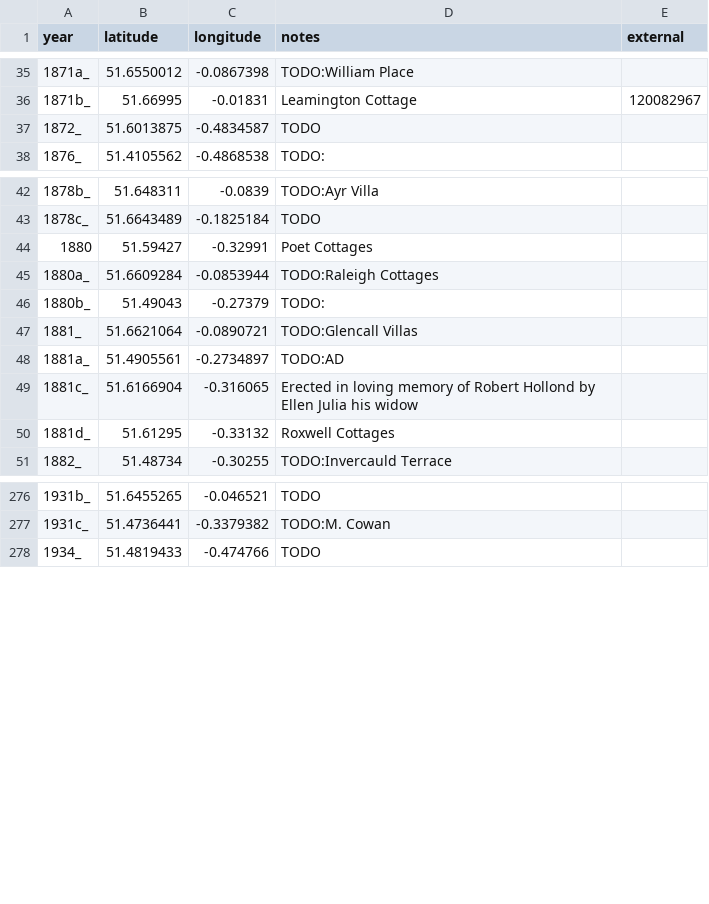
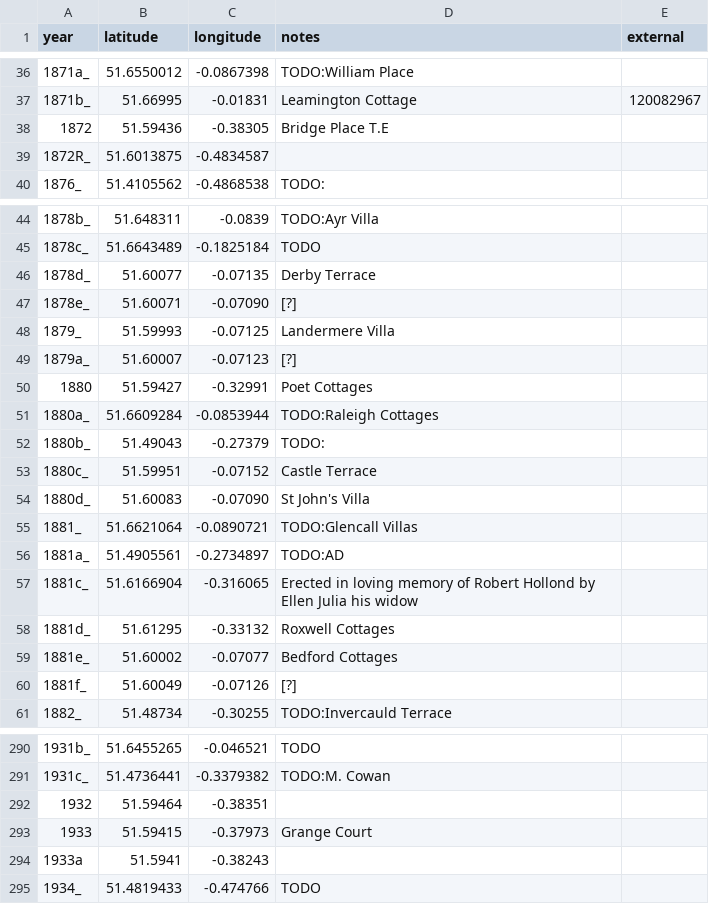
Before and after one commit to oobrien/year-on-facade, a CSV file: csv/Middlesex.csv, drawn as a sheet; only a part is shown, gaps mark what is left out; the diff covers the shown part only.

```diff
--- a/csv/Middlesex.csv
+++ b/csv/Middlesex.csv
@@ -36,3 +37,4 @@ year,latitude,longitude,notes,external
 1871b_,51.66995,-0.01831,Leamington Cottage,120082967
-1872_,51.6013875,-0.4834587,TODO,
+1872,51.59436,-0.38305,Bridge Place T.E,
+1872R_,51.6013875,-0.4834587,,
 1876_,51.4105562,-0.4868538,TODO:,
@@ -43,2 +45,6 @@ year,latitude,longitude,notes,external
 1878c_,51.6643489,-0.1825184,TODO,
+1878d_,51.60077,-0.07135,Derby Terrace,
+1878e_,51.60071,-0.07090,[?]
+1879_,51.59993,-0.07125,Landermere Villa,
+1879a_,51.60007,-0.07123,[?]
 1880,51.59427,-0.32991,Poet Cottages,
@@ -46,2 +52,4 @@ year,latitude,longitude,notes,external
 1880b_,51.49043,-0.27379,TODO:,
+1880c_,51.59951,-0.07152,Castle Terrace,
+1880d_,51.60083,-0.07090,St John's Villa,
 1881_,51.6621064,-0.0890721,TODO:Glencall Villas,
@@ -50,2 +58,4 @@ year,latitude,longitude,notes,external
 1881d_,51.61295,-0.33132,Roxwell Cottages,
+1881e_,51.60002,-0.07077,Bedford Cottages,
+1881f_,51.60049,-0.07126,[?],
 1882_,51.48734,-0.30255,TODO:Invercauld Terrace,
@@ -277,2 +291,5 @@ year,latitude,longitude,notes,external
 1931c_,51.4736441,-0.3379382,TODO:M. Cowan,
+1932,51.59464,-0.38351,,
+1933,51.59415,-0.37973,Grange Court,
+1933a,51.5941,-0.38243,,
 1934_,51.4819433,-0.474766,TODO,
```
Also changed, not shown: 6 added rows and 4 edited cells elsewhere in this file, 5 other files.
